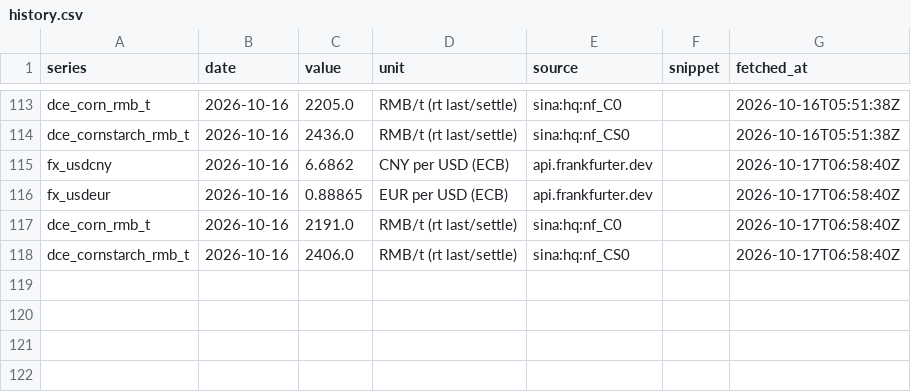
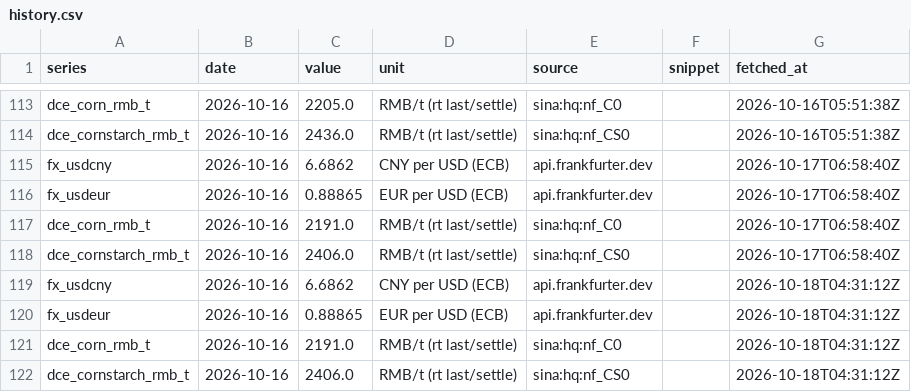
Before and after one commit to shkrelibro/centrient-wire, a CSV file: data/history.csv, drawn as a sheet; only a part is shown, gaps mark what is left out.

```diff
--- a/data/history.csv
+++ b/data/history.csv
@@ -118 +118,5 @@ dce_corn_rmb_t,2026-10-16,2191.0,RMB/t (rt last/settle),sina:hq:nf_C0,,2026-10-1
 dce_cornstarch_rmb_t,2026-10-16,2406.0,RMB/t (rt last/settle),sina:hq:nf_CS0,,2026-10-17T06:58:40Z
+fx_usdcny,2026-10-16,6.6862,CNY per USD (ECB),api.frankfurter.dev,,2026-10-18T04:31:12Z
+fx_usdeur,2026-10-16,0.88865,EUR per USD (ECB),api.frankfurter.dev,,2026-10-18T04:31:12Z
+dce_corn_rmb_t,2026-10-16,2191.0,RMB/t (rt last/settle),sina:hq:nf_C0,,2026-10-18T04:31:12Z
+dce_cornstarch_rmb_t,2026-10-16,2406.0,RMB/t (rt last/settle),sina:hq:nf_CS0,,2026-10-18T04:31:12Z
```
Also changed, not shown: 4 other files.
